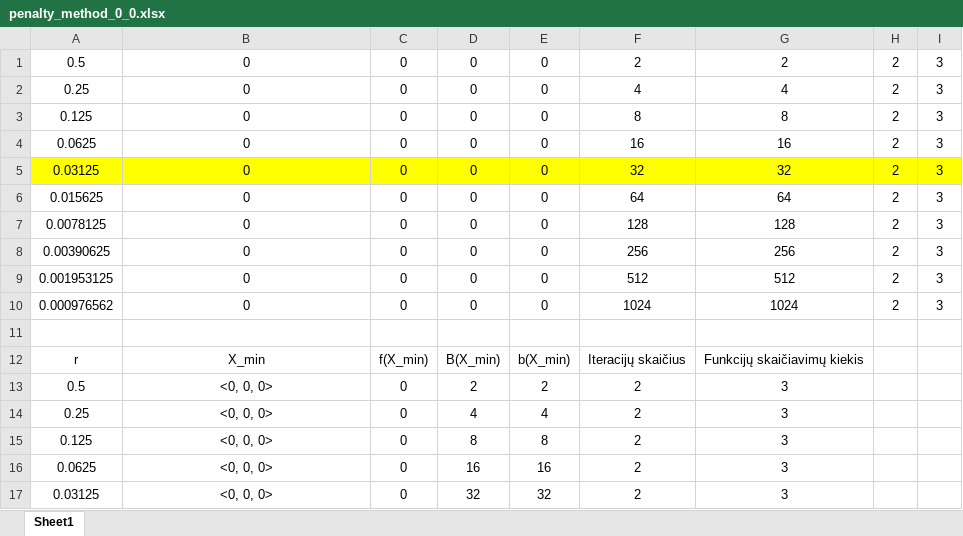
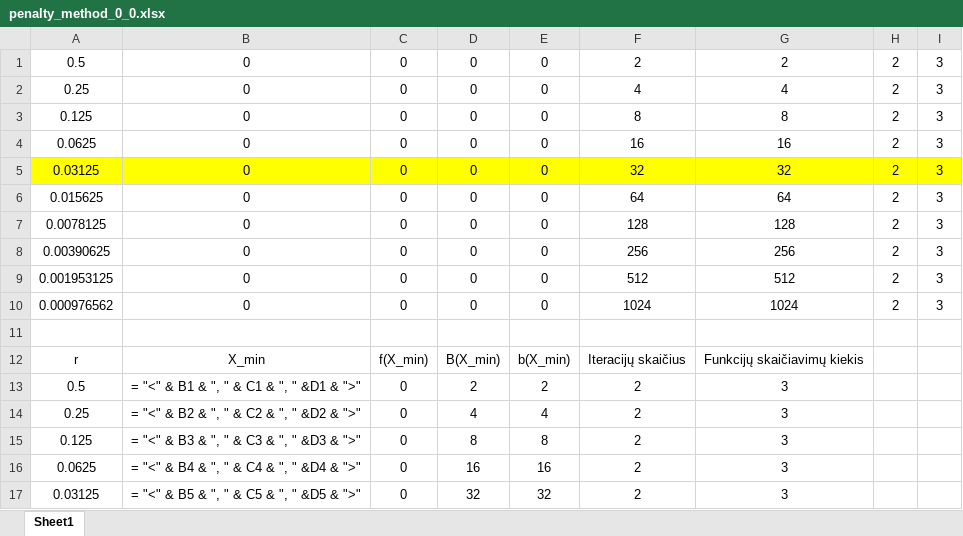
Before and after one commit to zhemepatis/VU-B-5-OM, an Excel workbook: 03-lab/output/penalty_method_0_0.xlsx, sheet Sheet1, drawn as a sheet; values as stored, in another font and other column widths than the file's, no borders; formulas are shown in place of their values; the diff names each change by its address in the sheet, - before the commit and + after, or states it on an @@ line.

```diff
--- a/03-lab/output/penalty_method_0_0.xlsx (sheet Sheet1)
+++ b/03-lab/output/penalty_method_0_0.xlsx (sheet Sheet1)
-B13: <0, 0, 0>
+B13: = "<" & B1 & ", " & C1 & ", " &D1 & ">"
-B14: <0, 0, 0>
+B14: = "<" & B2 & ", " & C2 & ", " &D2 & ">"
-B15: <0, 0, 0>
+B15: = "<" & B3 & ", " & C3 & ", " &D3 & ">"
-B16: <0, 0, 0>
+B16: = "<" & B4 & ", " & C4 & ", " &D4 & ">"
-B17: <0, 0, 0>
+B17: = "<" & B5 & ", " & C5 & ", " &D5 & ">"
```
Also changed, not shown: 03-lab/output/penalty_method_1_1.xlsx, 03-lab/output/penalty_method_custom.xlsx, 3 other files.
